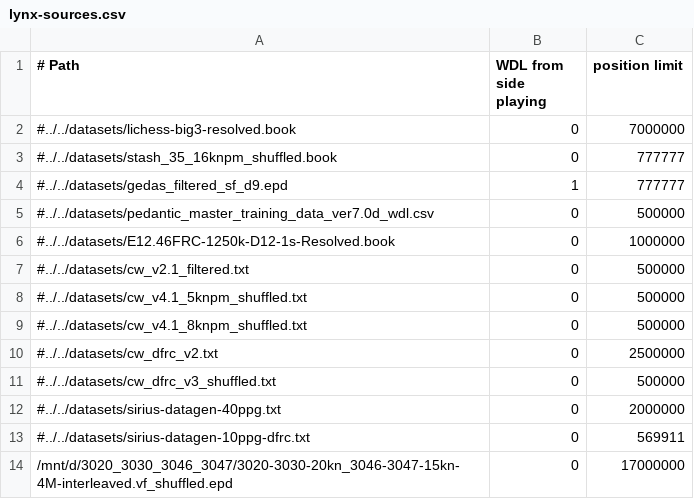
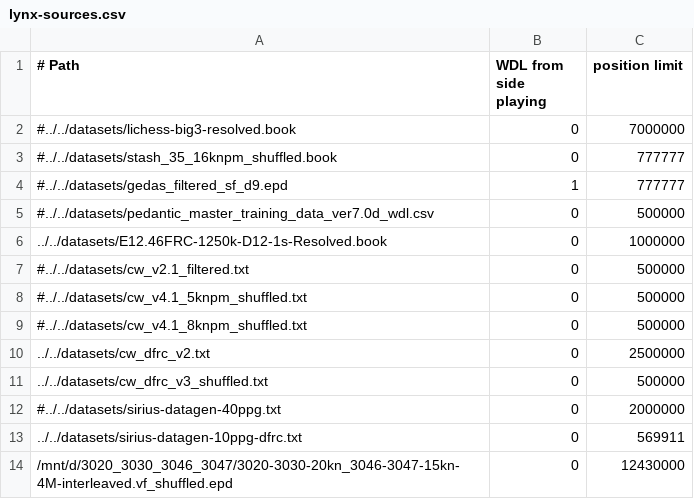
Before and after one commit to lynx-chess/texel-tuner, a CSV file: src/lynx-sources.csv, drawn as a sheet.

Commit message:
Use 12.43M self-gen positiosn and keep external DFRC data

```diff
--- a/src/lynx-sources.csv
+++ b/src/lynx-sources.csv
@@ -5,3 +5,3 @@
 #../../datasets/pedantic_master_training_data_ver7.0d_wdl.csv,0,500000
-#../../datasets/E12.46FRC-1250k-D12-1s-Resolved.book,0,1000000
+../../datasets/E12.46FRC-1250k-D12-1s-Resolved.book,0,1000000
 #../../datasets/cw_v2.1_filtered.txt,0,500000
@@ -9,6 +9,6 @@
 #../../datasets/cw_v4.1_8knpm_shuffled.txt,0,500000
-#../../datasets/cw_dfrc_v2.txt,0,2500000
-#../../datasets/cw_dfrc_v3_shuffled.txt,0,500000
+../../datasets/cw_dfrc_v2.txt,0,2500000
+../../datasets/cw_dfrc_v3_shuffled.txt,0,500000
 #../../datasets/sirius-datagen-40ppg.txt,0,2000000
-#../../datasets/sirius-datagen-10ppg-dfrc.txt,0,569911
-/mnt/d/3020_3030_3046_3047/3020-3030-20kn_3046-3047-15kn-4M-interleaved.vf_shuffled.epd,0,17000000
+../../datasets/sirius-datagen-10ppg-dfrc.txt,0,569911
+/mnt/d/3020_3030_3046_3047/3020-3030-20kn_3046-3047-15kn-4M-interleaved.vf_shuffled.epd,0,12430000
```
Also changed, not shown: 1 other file.
